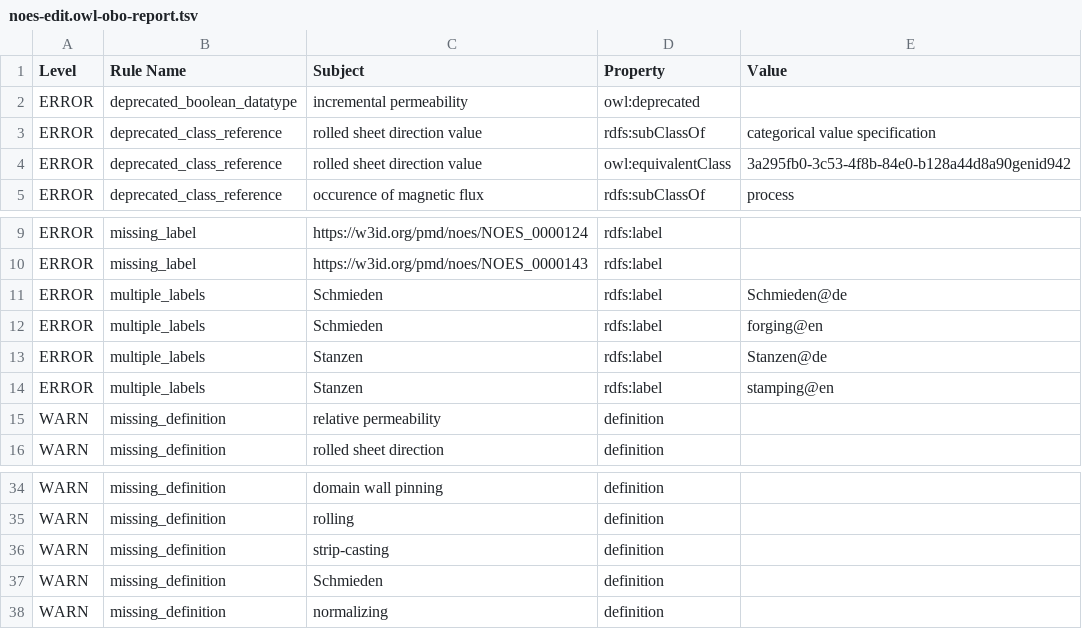
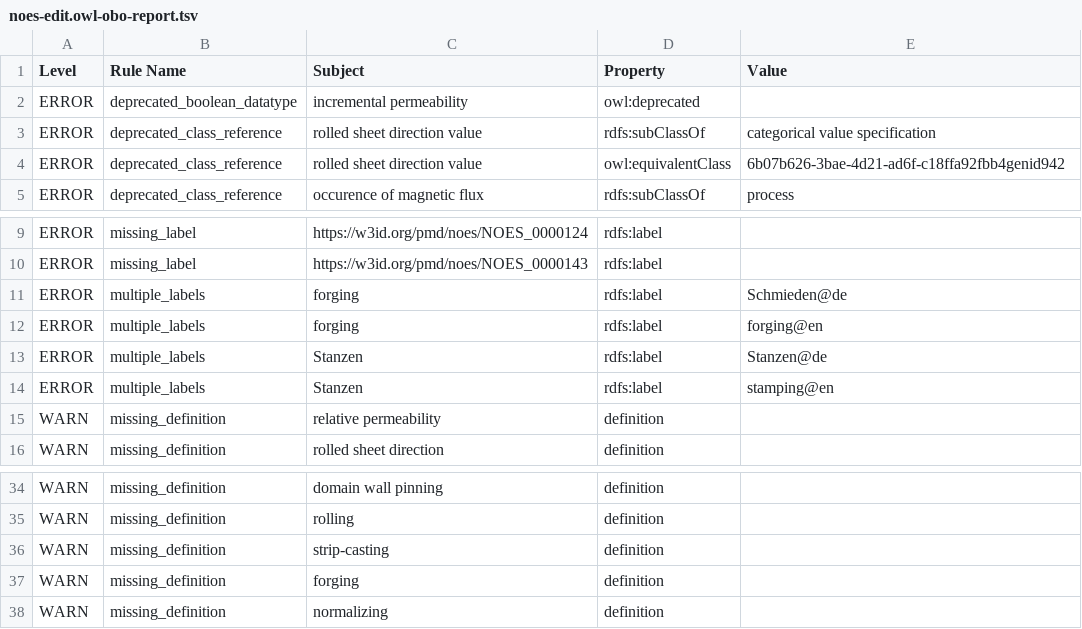
Before and after one commit to cmllezr/NOES-Onto, a TSV file: src/ontology/reports/noes-edit.owl-obo-report.tsv, drawn as a sheet; only a part is shown, gaps mark what is left out.

```diff
--- a/src/ontology/reports/noes-edit.owl-obo-report.tsv
+++ b/src/ontology/reports/noes-edit.owl-obo-report.tsv
@@ -3,3 +3,3 @@ ERROR	deprecated_boolean_datatype	incremental permeability	owl:deprecated
 ERROR	deprecated_class_reference	rolled sheet direction value	rdfs:subClassOf	categorical value specification
-ERROR	deprecated_class_reference	rolled sheet direction value	owl:equivalentClass	3a295fb0-3c53-4f8b-84e0-b128a44d8a90genid942
+ERROR	deprecated_class_reference	rolled sheet direction value	owl:equivalentClass	6b07b626-3bae-4d21-ad6f-c18ffa92fbb4genid942
 ERROR	deprecated_class_reference	occurence of magnetic flux	rdfs:subClassOf	process
@@ -10,4 +10,4 @@ ERROR	missing_label	https://w3id.org/pmd/noes/NOES_0000124	rdfs:label
 ERROR	missing_label	https://w3id.org/pmd/noes/NOES_0000143	rdfs:label	
-ERROR	multiple_labels	Schmieden	rdfs:label	Schmieden@de
-ERROR	multiple_labels	Schmieden	rdfs:label	forging@en
+ERROR	multiple_labels	forging	rdfs:label	Schmieden@de
+ERROR	multiple_labels	forging	rdfs:label	forging@en
 ERROR	multiple_labels	Stanzen	rdfs:label	Stanzen@de
@@ -36,3 +36,3 @@ WARN	missing_definition	rolling	definition
 WARN	missing_definition	strip-casting	definition	
-WARN	missing_definition	Schmieden	definition	
+WARN	missing_definition	forging	definition	
 WARN	missing_definition	normalizing	definition	
```
Also changed, not shown: 14 other files.
